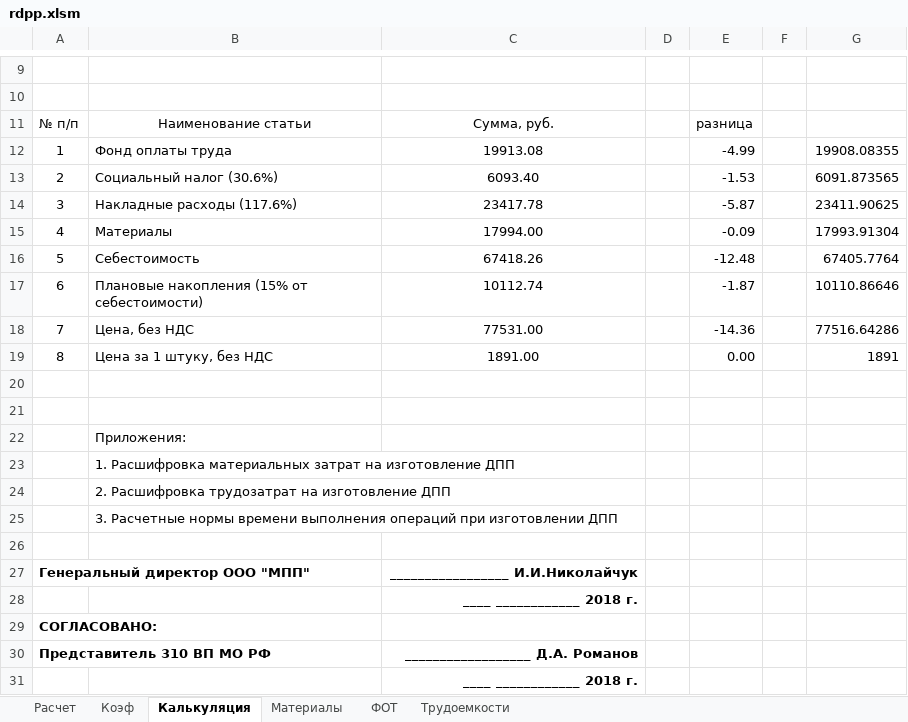
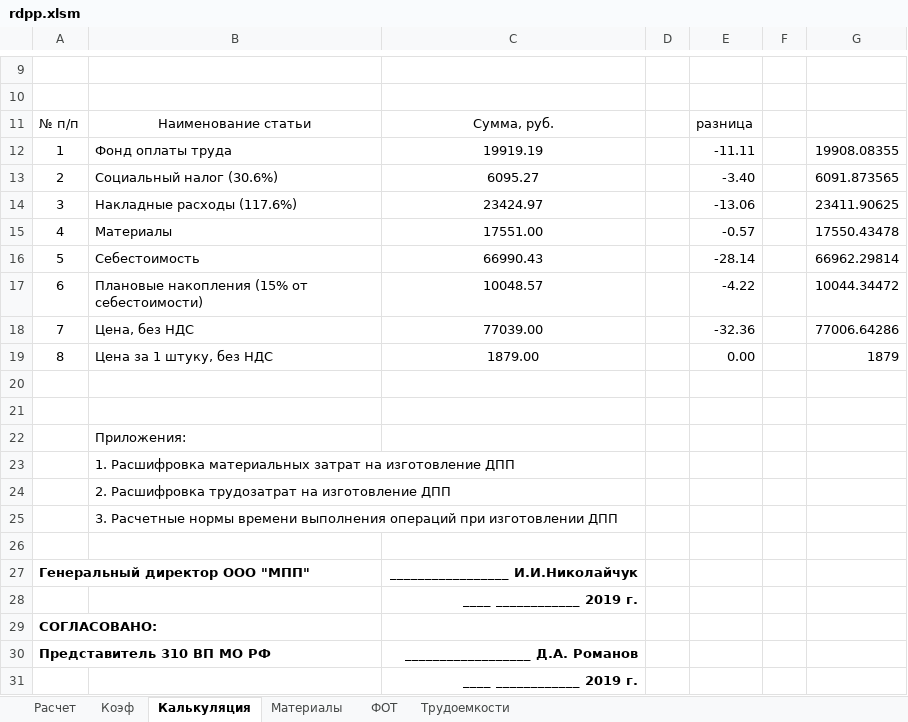
Before and after one commit to GGF/baza4, an Excel workbook: classes/orders/posintz/view/rdpp.xlsm, sheet Калькуляция, drawn as a sheet; only a part is shown, gaps mark what is left out; values as stored, in another font and other column widths than the file's, no borders; the diff names each change by its address in the sheet, - before the commit and + after, or states it on an @@ line.

```diff
--- a/classes/orders/posintz/view/rdpp.xlsm (sheet Калькуляция)
+++ b/classes/orders/posintz/view/rdpp.xlsm (sheet Калькуляция)
-C12: 19913.08
+C12: 19919.19
-E12: -4.99
+E12: -11.11
-C13: 6093.40
+C13: 6095.27
-E13: -1.53
+E13: -3.40
-C14: 23417.78
+C14: 23424.97
-E14: -5.87
+E14: -13.06
-C15: 17994.00
+C15: 17551.00
-E15: -0.09
+E15: -0.57
-G15: 17993.91304
+G15: 17550.43478
-C16: 67418.26
+C16: 66990.43
-E16: -12.48
+E16: -28.14
-G16: 67405.7764
+G16: 66962.29814
-C17: 10112.74
+C17: 10048.57
-E17: -1.87
+E17: -4.22
-G17: 10110.86646
+G17: 10044.34472
-C18: 77531.00
+C18: 77039.00
-E18: -14.36
+E18: -32.36
-G18: 77516.64286
+G18: 77006.64286
-C19: 1891.00
+C19: 1879.00
-G19: 1891
+G19: 1879
-C28: ____ ____________ 2018 г.
+C28: ____ ____________ 2019 г.
-C31: ____ ____________ 2018 г.
+C31: ____ ____________ 2019 г.
```
Also changed, not shown: sheet Материалы, sheet Расчет, sheet ФОТ, classes/orders/posintz/view/rmpp.xlsm, 4 other files.
